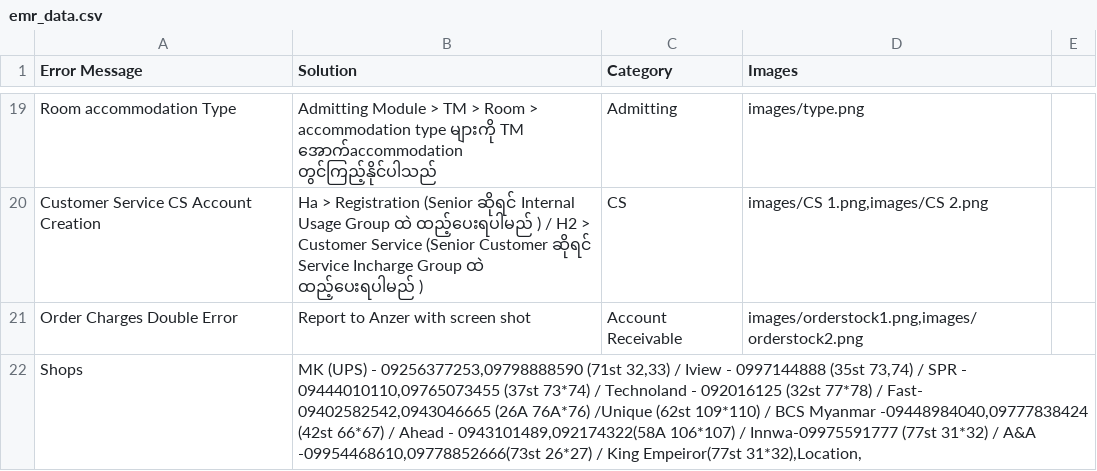
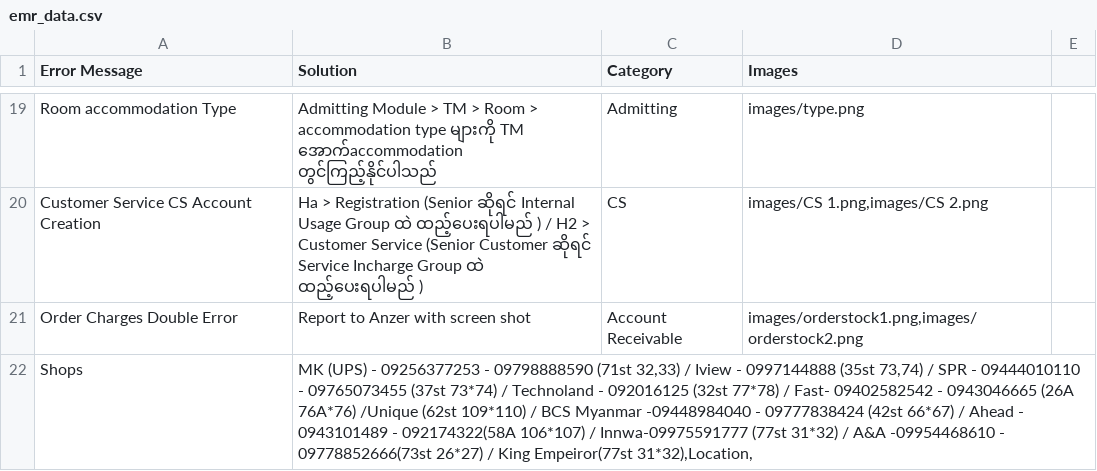
Before and after one commit to zawzawlinn/EMR_Solver-, a CSV file: emr_data.csv, drawn as a sheet; only a part is shown, gaps mark what is left out.

Commit message:
Update emr_data.csv

```diff
--- a/emr_data.csv
+++ b/emr_data.csv
@@ -22,3 +22,3 @@ Customer Service CS Account  Creation ,Ha > Registration (Senior ဆိုရင
 Order Charges Double Error ,Report to Anzer with screen shot ,Account Receivable,"images/orderstock1.png,images/orderstock2.png"
-Shops,"MK (UPS) - 09256377253,09798888590 (71st 32,33) / Iview - 0997144888 (35st 73,74)  /  SPR - 09444010110,09765073455 (37st 73*74) / Technoland - 092016125 (32st 77*78) / Fast- 09402582542,0943046665 (26A 76A*76) /Unique (62st 109*110) / BCS Myanmar -09448984040,09777838424 (42st 66*67) / Ahead - 0943101489,092174322(58A 106*107) / Innwa-09975591777 (77st 31*32) / A&A -09954468610,09778852666(73st 26*27) / King Empeiror(77st 31*32),Location,
-
+Shops,"MK (UPS) - 09256377253 - 09798888590 (71st 32,33) / Iview - 0997144888 (35st 73,74)  /  SPR - 09444010110 - 09765073455 (37st 73*74) / Technoland - 092016125 (32st 77*78) / Fast- 09402582542 - 0943046665 (26A 76A*76) /Unique (62st 109*110) / BCS Myanmar -09448984040 - 09777838424 (42st 66*67) / Ahead - 0943101489 - 092174322(58A 106*107) / Innwa-09975591777 (77st 31*32) / A&A -09954468610 - 09778852666(73st 26*27) / King Empeiror(77st 31*32),Location,
+
```
